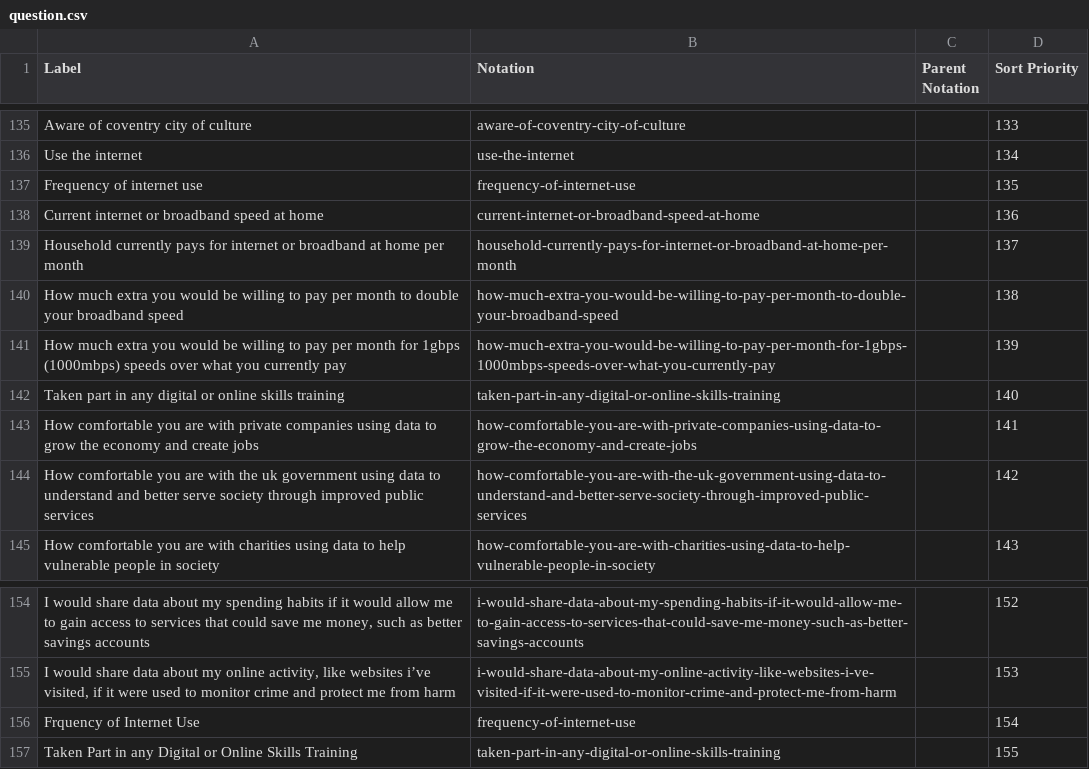
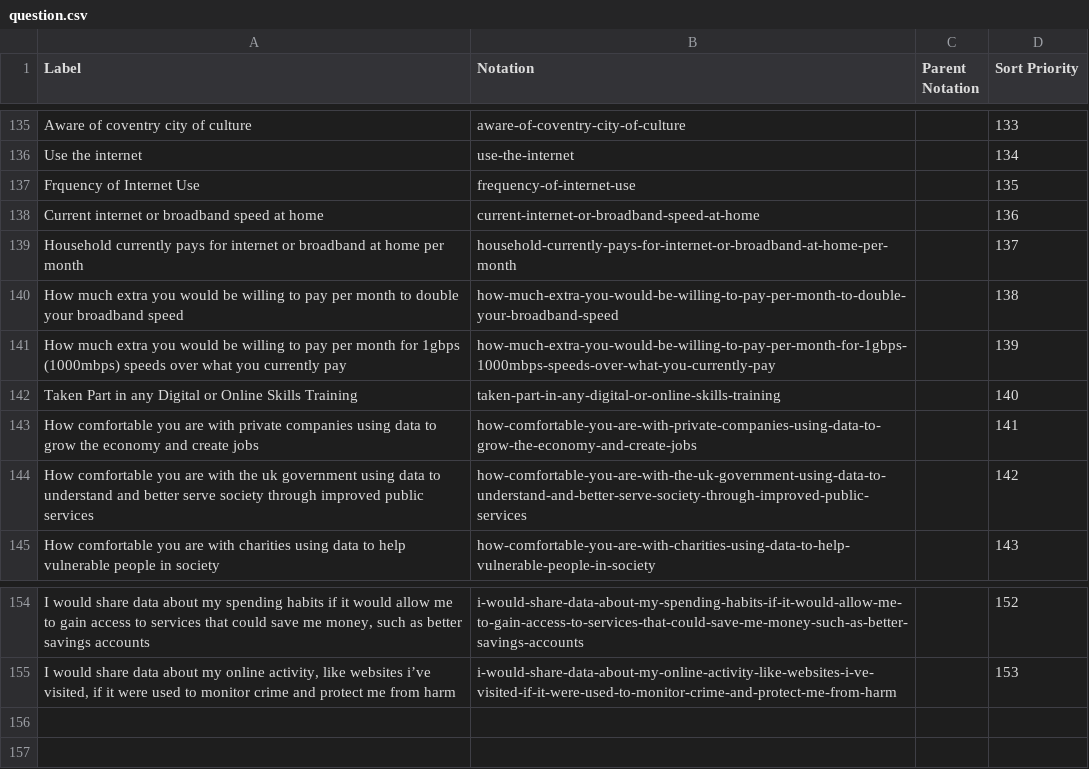
Before and after one commit to sazzadur-ons/provider-ons-ess, a CSV file: datasets/DCMS-Participation-Survey-2021-22-annual-data-tables/codelists/question.csv, drawn as a sheet; only a part is shown, gaps mark what is left out; the diff names each change by its address in the sheet, - before the commit and + after, or states it on an @@ line.

Commit message:
removing dupes

```diff
--- a/datasets/DCMS-Participation-Survey-2021-22-annual-data-tables/codelists/question.csv
+++ b/datasets/DCMS-Participation-Survey-2021-22-annual-data-tables/codelists/question.csv
-A137 (Label): Frequency of internet use
+A137 (Label): Frquency of Internet Use
-A142 (Label): Taken part in any digital or online skills training
+A142 (Label): Taken Part in any Digital or Online Skills Training
-row 156: Frquency of Internet Use | frequency-of-internet-use |  | 154
-row 157: Taken Part in any Digital or Online Skills Training | taken-part-in-any-digital-or-online-skills-training |  | 155
```
